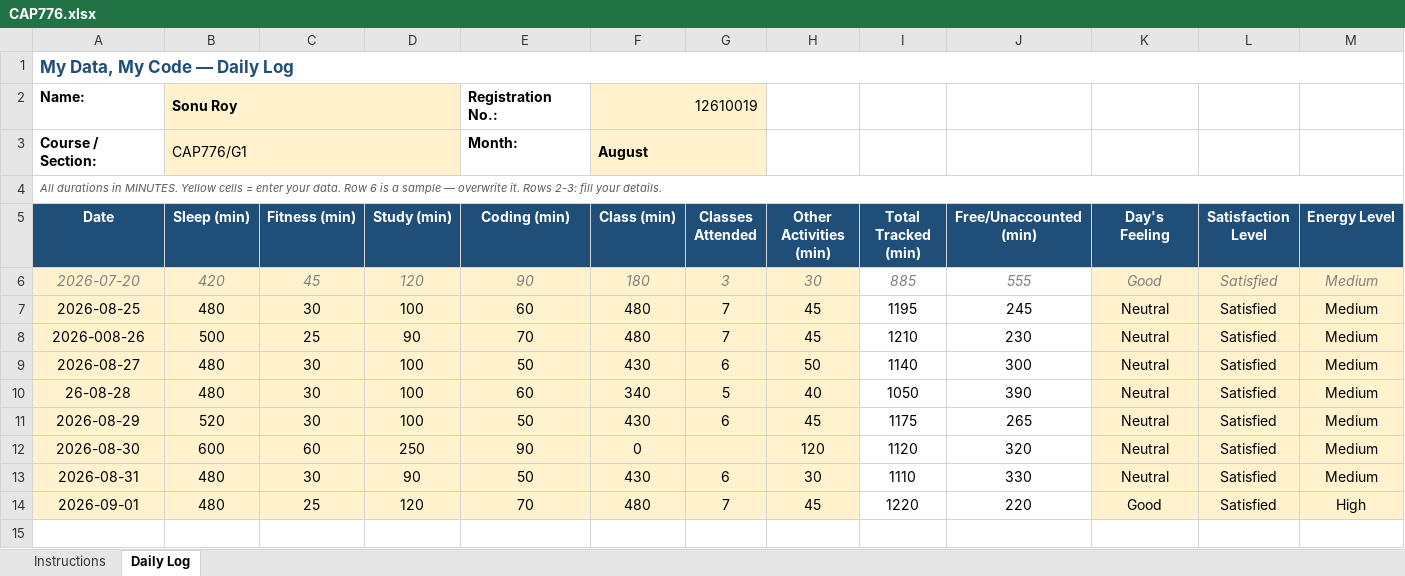
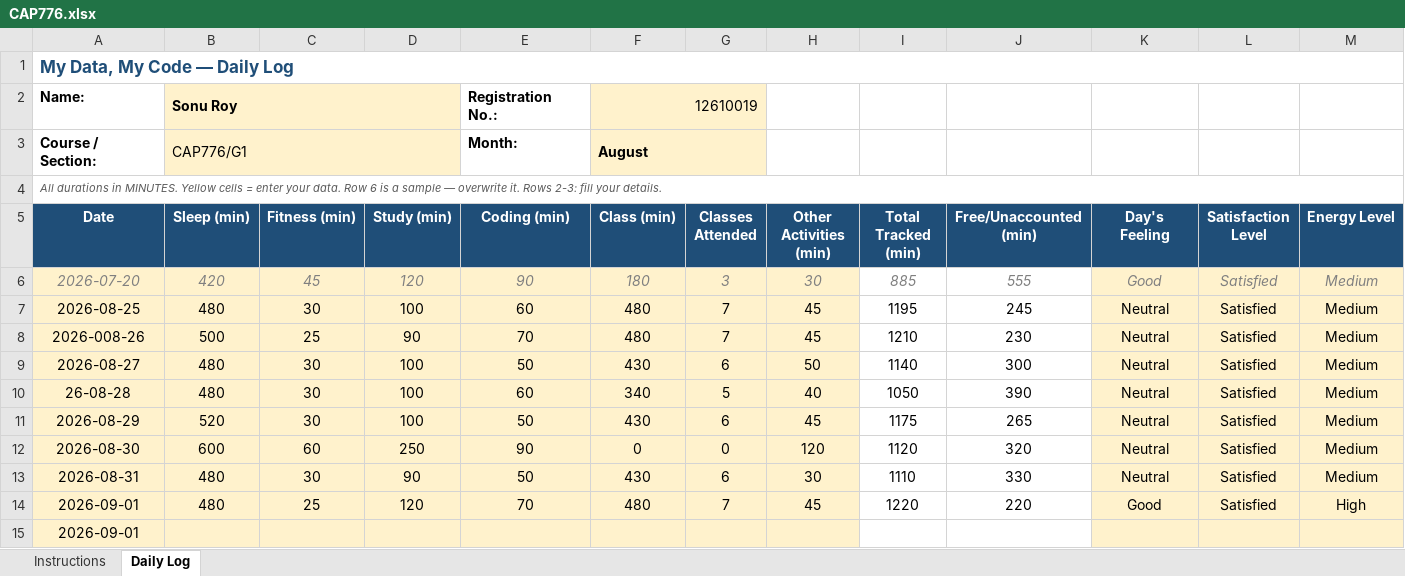
Before and after one commit to stiffensonu3000/CAP776, an Excel workbook: CAP776.xlsx, sheet Daily Log, drawn as a sheet; only a part is shown; values as stored, in another font and other column widths than the file's, no borders; conditional formats not drawn; rows hold the shown columns only; the diff names each change by its address in the sheet, - before the commit and + after, or states it on an @@ line.

```diff
--- a/CAP776.xlsx (sheet Daily Log)
+++ b/CAP776.xlsx (sheet Daily Log)
-G12 (Classes Attended): (empty)
+G12 (Classes Attended): 0
+row 15: 2026-09-01
```
Also changed, not shown: 1 other file.
